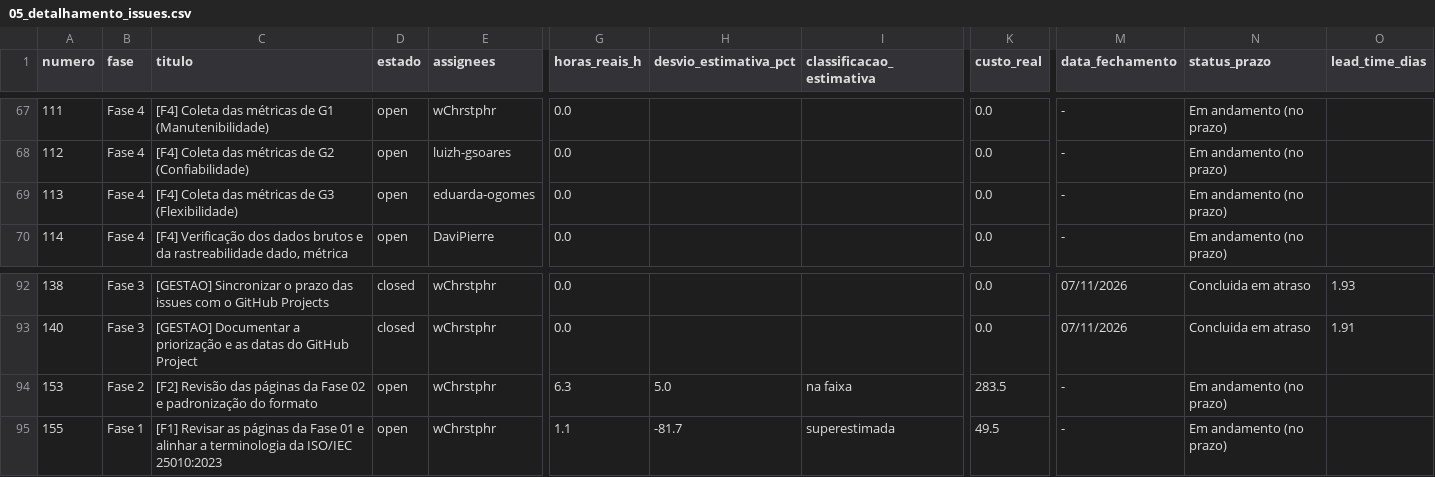
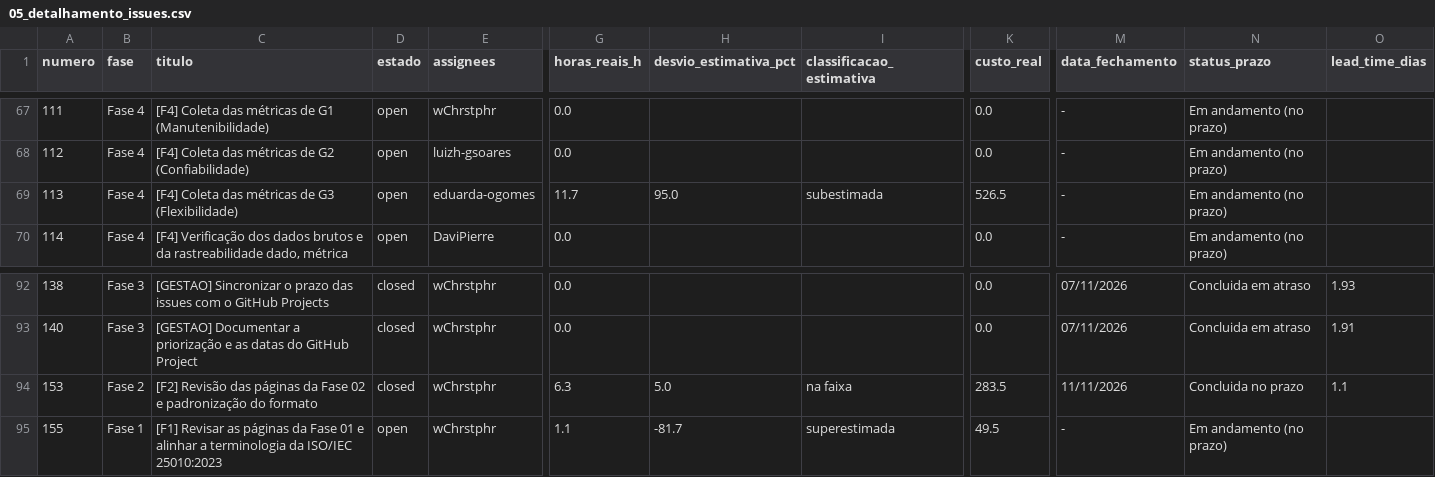
Before and after one commit to FCTE-Qualidade-de-Software-1/2026-2_T02_KAREN_JONES, a CSV file: dados/gestao/05_detalhamento_issues.csv, drawn as a sheet; only a part is shown, gaps mark what is left out; the diff names each change by its address in the sheet, - before the commit and + after, or states it on an @@ line.

```diff
--- a/dados/gestao/05_detalhamento_issues.csv
+++ b/dados/gestao/05_detalhamento_issues.csv
-G69 (horas_reais_h): 0.0
+G69 (horas_reais_h): 11.7
-H69 (desvio_estimativa_pct): (empty)
+H69 (desvio_estimativa_pct): 95.0
-I69 (classificacao_estimativa): (empty)
+I69 (classificacao_estimativa): subestimada
-K69 (custo_real): 0.0
+K69 (custo_real): 526.5
-D94 (estado): open
+D94 (estado): closed
-M94 (data_fechamento): -
+M94 (data_fechamento): 11/11/2026
-N94 (status_prazo): Em andamento (no prazo)
+N94 (status_prazo): Concluida no prazo
-O94 (lead_time_dias): (empty)
+O94 (lead_time_dias): 1.1
```
Also changed, not shown: dados/gestao/02_calendario_e_progresso_fases.csv, dados/gestao/04_contribuicao_individual.csv, 25 other files.
